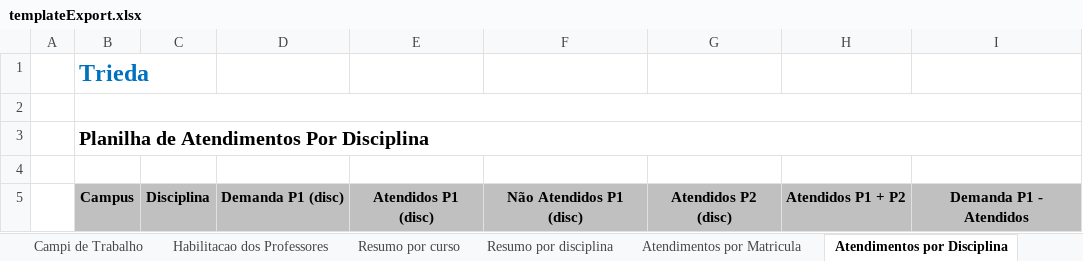
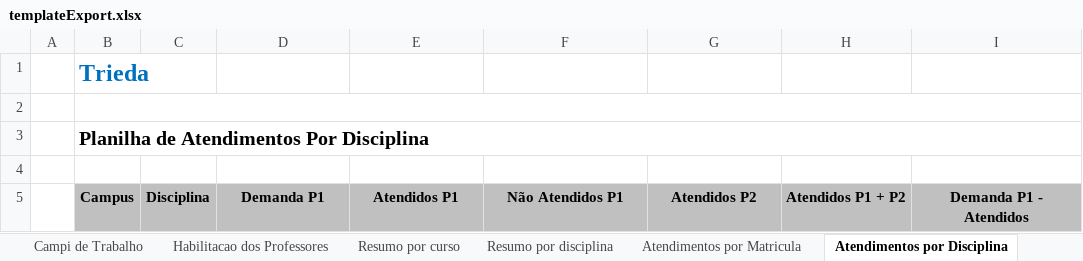
Before and after one commit to VillzVic/Trieda, an Excel workbook: code/client/web/src/main/resources/templateExport.xlsx, sheet Atendimentos por Disciplina, drawn as a sheet; values as stored, in another font and other column widths than the file's, no borders; the diff names each change by its address in the sheet, - before the commit and + after, or states it on an @@ line.

Commit message:
TRIEDA-1590 - Alterando nome das colunas do relatorio de atendimentos por disciplina.

```diff
--- a/code/client/web/src/main/resources/templateExport.xlsx (sheet Atendimentos por Disciplina)
+++ b/code/client/web/src/main/resources/templateExport.xlsx (sheet Atendimentos por Disciplina)
-D5: Demanda P1 (disc)
+D5: Demanda P1
-E5: Atendidos P1 (disc)
+E5: Atendidos P1
-F5: Não Atendidos P1 (disc)
+F5: Não Atendidos P1
-G5: Atendidos P2 (disc)
+G5: Atendidos P2
```
Also changed, not shown: 2 other files.
